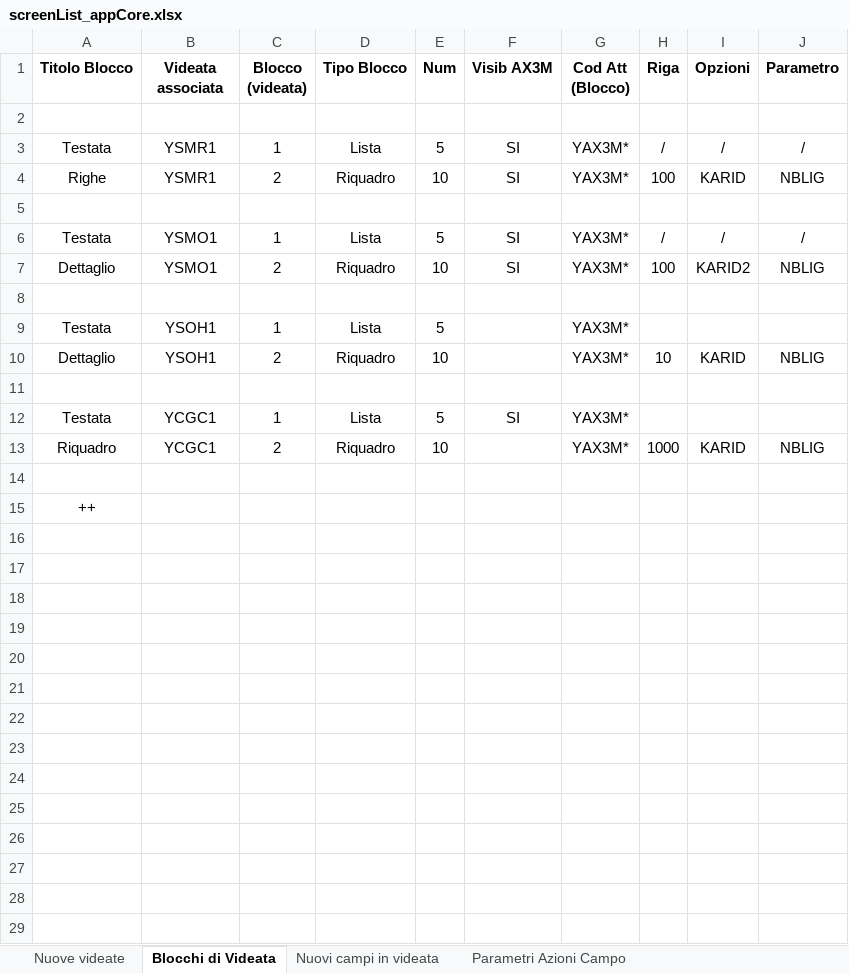
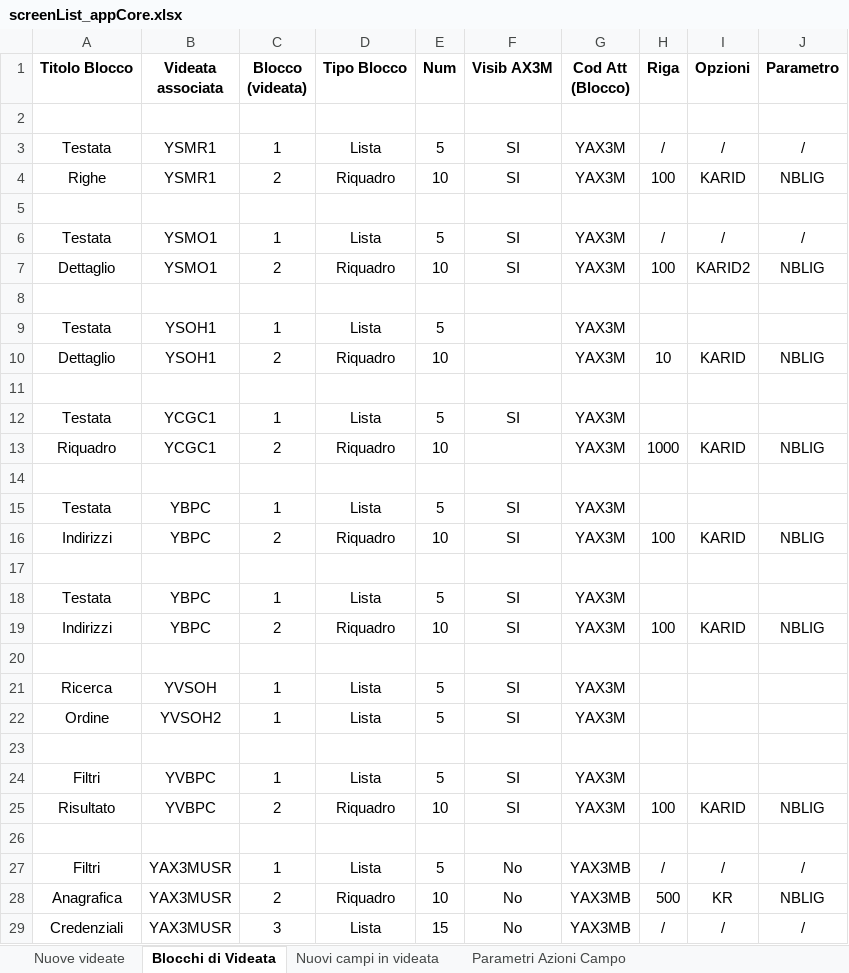
Before and after one commit to argologica/ArgoX3_API_Mobile_CORE, an Excel workbook: screen/screenList_appCore.xlsx, sheet Blocchi di Videata, drawn as a sheet; values as stored, in another font and other column widths than the file's, no borders; addresses are those after the commit; the diff names each change by its address in the sheet, - before the commit and + after, or states it on an @@ line.

```diff
--- a/screen/screenList_appCore.xlsx (sheet Blocchi di Videata)
+++ b/screen/screenList_appCore.xlsx (sheet Blocchi di Videata)
-G3:G4 (Cod Att (Blocco)): YAX3M*
+G3:G4 (Cod Att (Blocco)): YAX3M
-G6:G7 (Cod Att (Blocco)): YAX3M*
+G6:G7 (Cod Att (Blocco)): YAX3M
-G9:G10 (Cod Att (Blocco)): YAX3M*
+G9:G10 (Cod Att (Blocco)): YAX3M
-G12:G13 (Cod Att (Blocco)): YAX3M*
+G12:G13 (Cod Att (Blocco)): YAX3M
+row 15: Testata | YBPC | 1 | Lista | 5 | SI | YAX3M
+row 16: Indirizzi | YBPC | 2 | Riquadro | 10 | SI | YAX3M | 100 | KARID | NBLIG
-A17 (Titolo Blocco): ++
+A17 (Titolo Blocco): (empty)
+row 18: Testata | YBPC | 1 | Lista | 5 | SI | YAX3M
+row 19: Indirizzi | YBPC | 2 | Riquadro | 10 | SI | YAX3M | 100 | KARID | NBLIG
+row 20: (empty)
+row 21: Ricerca | YVSOH | 1 | Lista | 5 | SI | YAX3M
+row 22: Ordine | YVSOH2 | 1 | Lista | 5 | SI | YAX3M
+row 23: (empty)
+row 24: Filtri | YVBPC | 1 | Lista | 5 | SI | YAX3M
+row 25: Risultato | YVBPC | 2 | Riquadro | 10 | SI | YAX3M | 100 | KARID | NBLIG
+row 26: (empty)
+row 27: Filtri | YAX3MUSR | 1 | Lista | 5 | No | YAX3MB | / | / | /
+row 28: Anagrafica | YAX3MUSR | 2 | Riquadro | 10 | No | YAX3MB | 500 | KR | NBLIG
+row 29: Credenziali | YAX3MUSR | 3 | Lista | 15 | No | YAX3MB | / | / | /
```
Also changed, not shown: sheet Nuovi campi in videata, sheet Nuove videate, window/windowList_appCore.xlsx.
